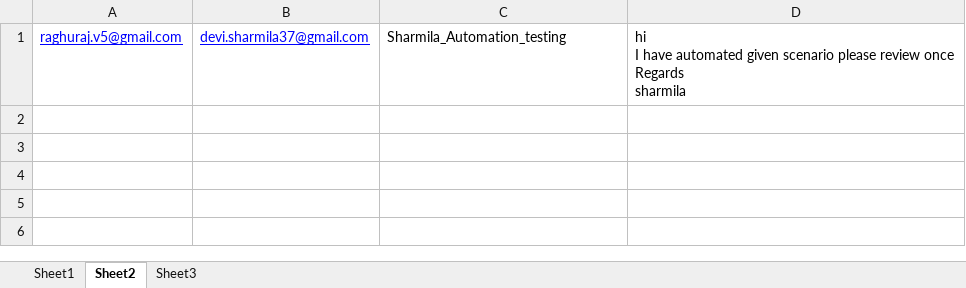
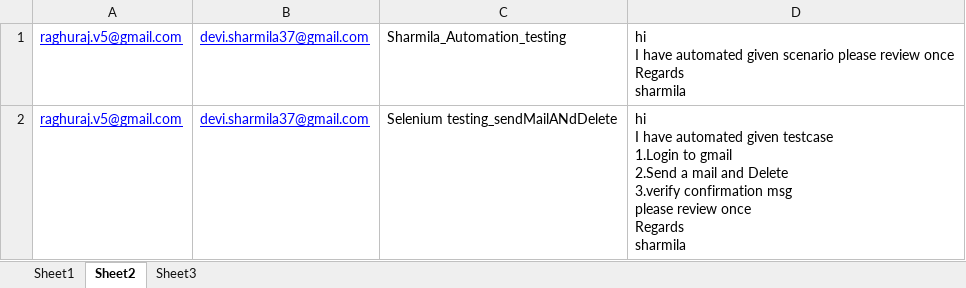
Before and after one commit to sharmilanandan/GmailLogin, an Excel workbook: data/input.xlsx, sheet Sheet2, drawn as a sheet; values as stored, in another font and other column widths than the file's, no borders; ↵ is a line break in a cell; the diff names each change by its address in the sheet, - before the commit and + after, or states it on an @@ line.

```diff
--- a/data/input.xlsx (sheet Sheet2)
+++ b/data/input.xlsx (sheet Sheet2)
+row 2: raghuraj.v5@gmail.com | devi.sharmila37@gmail.com | Selenium testing_sendMailANdDelete | hi ↵ I have automated given testcase ↵ 1.Login to gmail ↵ 2.Send a mail and Delete ↵ 3.verify confirmation msg ↵ please review once ↵ Regards ↵ sharmila
```
Also changed, not shown: 50 other files.
